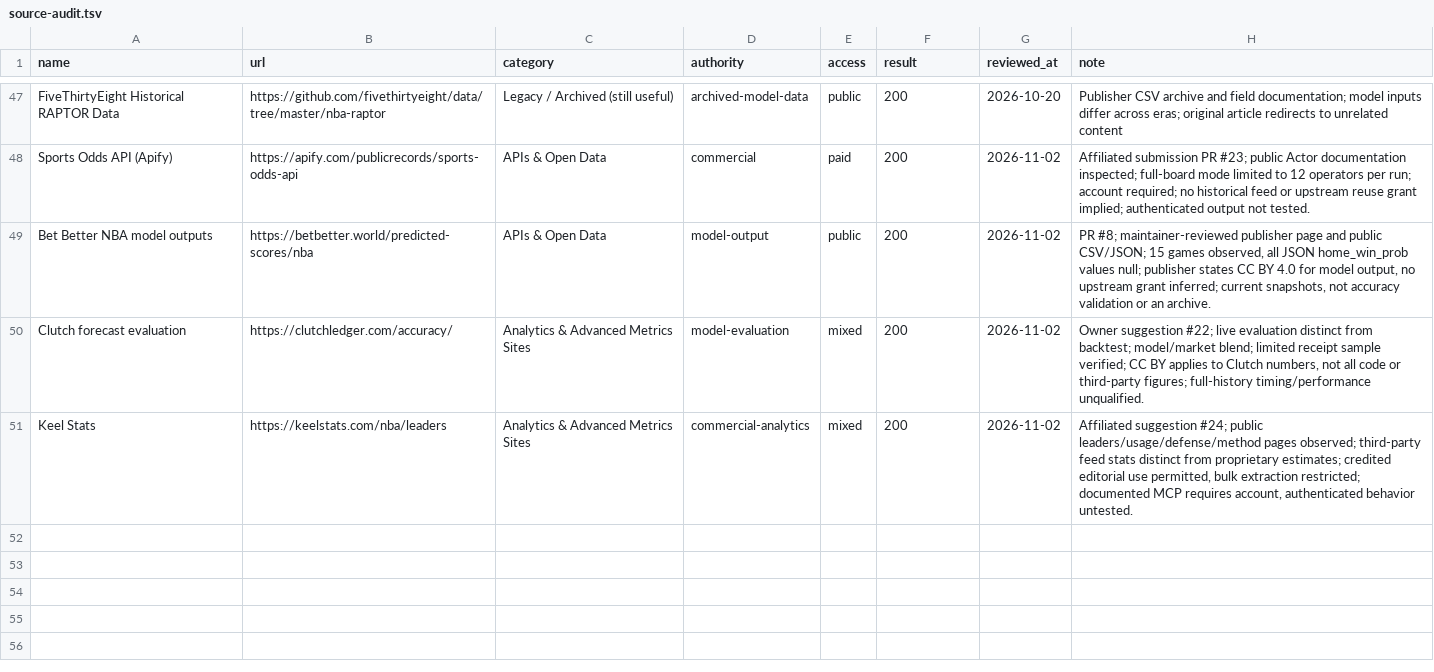
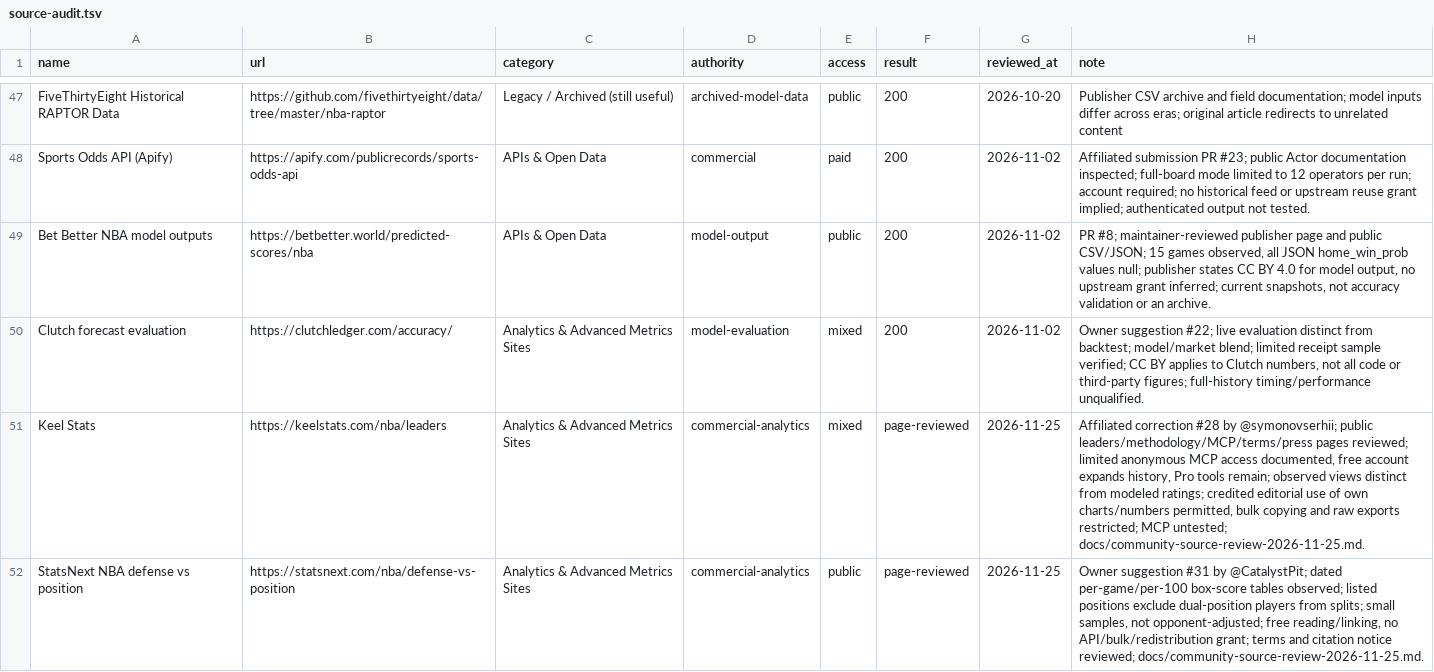
Before and after one commit to JovaniPink/awesome-nba-data, a TSV file: docs/source-audit.tsv, drawn as a sheet; only a part is shown, gaps mark what is left out.

Commit message:
Correct Keel access and add qualified StatsNext NBA reference
Credit @symonovserhii for issue #28 and @CatalystPit for issue #31.
Record bounded publisher reviews and regenerate the catalog.

```diff
--- a/docs/source-audit.tsv
+++ b/docs/source-audit.tsv
@@ -50,2 +50,3 @@ Bet Better NBA model outputs	https://betbetter.world/predicted-scores/nba	APIs &
 Clutch forecast evaluation	https://clutchledger.com/accuracy/	Analytics & Advanced Metrics Sites	model-evaluation	mixed	200	2026-11-02	Owner suggestion #22; live evaluation distinct from backtest; model/market blend; limited receipt sample verified; CC BY applies to Clutch numbers, not all code or third-party figures; full-history timing/performance unqualified.
-Keel Stats	https://keelstats.com/nba/leaders	Analytics & Advanced Metrics Sites	commercial-analytics	mixed	200	2026-11-02	Affiliated suggestion #24; public leaders/usage/defense/method pages observed; third-party feed stats distinct from proprietary estimates; credited editorial use permitted, bulk extraction restricted; documented MCP requires account, authenticated behavior untested.
+Keel Stats	https://keelstats.com/nba/leaders	Analytics & Advanced Metrics Sites	commercial-analytics	mixed	page-reviewed	2026-11-25	Affiliated correction #28 by @symonovserhii; public leaders/methodology/MCP/terms/press pages reviewed; limited anonymous MCP access documented, free account expands history, Pro tools remain; observed views distinct from modeled ratings; credited editorial use of own charts/numbers permitted, bulk copying and raw exports restricted; MCP untested; docs/community-source-review-2026-11-25.md.
+StatsNext NBA defense vs position	https://statsnext.com/nba/defense-vs-position	Analytics & Advanced Metrics Sites	commercial-analytics	public	page-reviewed	2026-11-25	Owner suggestion #31 by @CatalystPit; dated per-game/per-100 box-score tables observed; listed positions exclude dual-position players from splits; small samples, not opponent-adjusted; free reading/linking, no API/bulk/redistribution grant; terms and citation notice reviewed; docs/community-source-review-2026-11-25.md.
```
Also changed, not shown: 4 other files.
